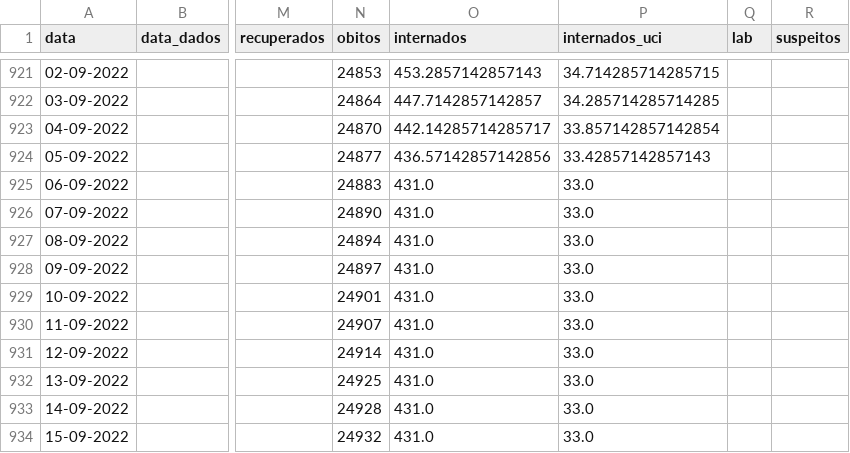
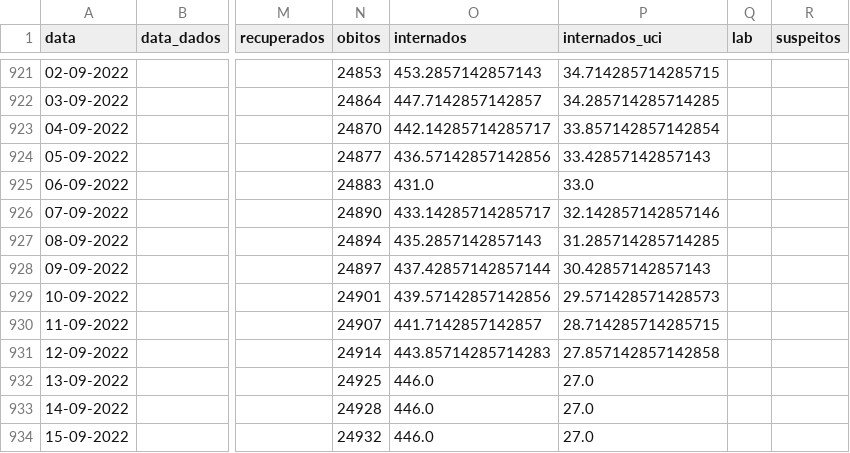
Before and after one commit to ghomem/coviz-data, a CSV file: merged/data.csv, drawn as a sheet; only a part is shown, gaps mark what is left out; the diff names each change by its address in the sheet, - before the commit and + after, or states it on an @@ line.

Commit message:
update data for the day

```diff
--- a/merged/data.csv
+++ b/merged/data.csv
-O926 (internados): 431.0
+O926 (internados): 433.14285714285717
-P926 (internados_uci): 33.0
+P926 (internados_uci): 32.142857142857146
-O927 (internados): 431.0
+O927 (internados): 435.2857142857143
-P927 (internados_uci): 33.0
+P927 (internados_uci): 31.285714285714285
-O928 (internados): 431.0
+O928 (internados): 437.42857142857144
-P928 (internados_uci): 33.0
+P928 (internados_uci): 30.42857142857143
-O929 (internados): 431.0
+O929 (internados): 439.57142857142856
-P929 (internados_uci): 33.0
+P929 (internados_uci): 29.571428571428573
-O930 (internados): 431.0
+O930 (internados): 441.7142857142857
-P930 (internados_uci): 33.0
+P930 (internados_uci): 28.714285714285715
-O931 (internados): 431.0
+O931 (internados): 443.85714285714283
-P931 (internados_uci): 33.0
+P931 (internados_uci): 27.857142857142858
-O932:O934 (internados): 431.0
+O932:O934 (internados): 446.0
-P932:P934 (internados_uci): 33.0
+P932:P934 (internados_uci): 27.0
```
Also changed, not shown: 1 other file.
